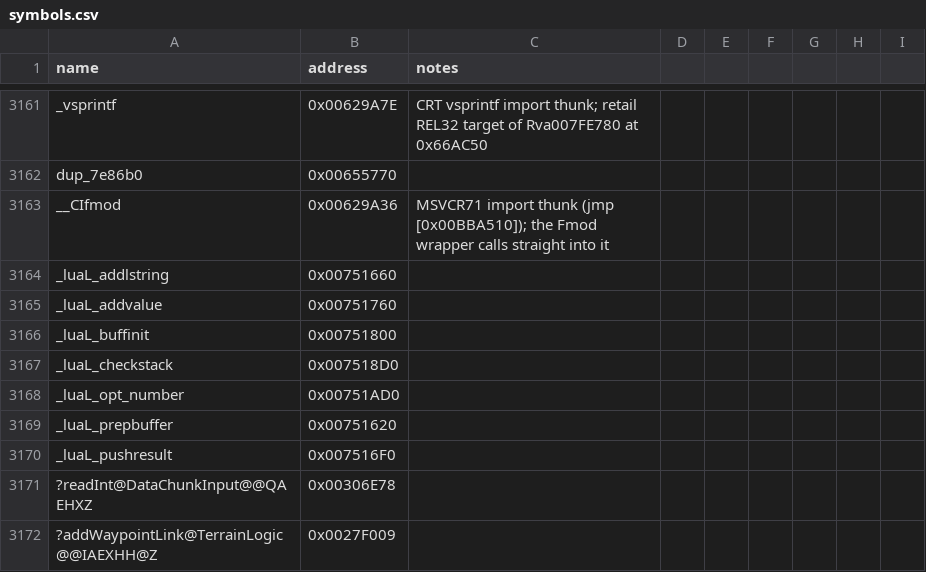
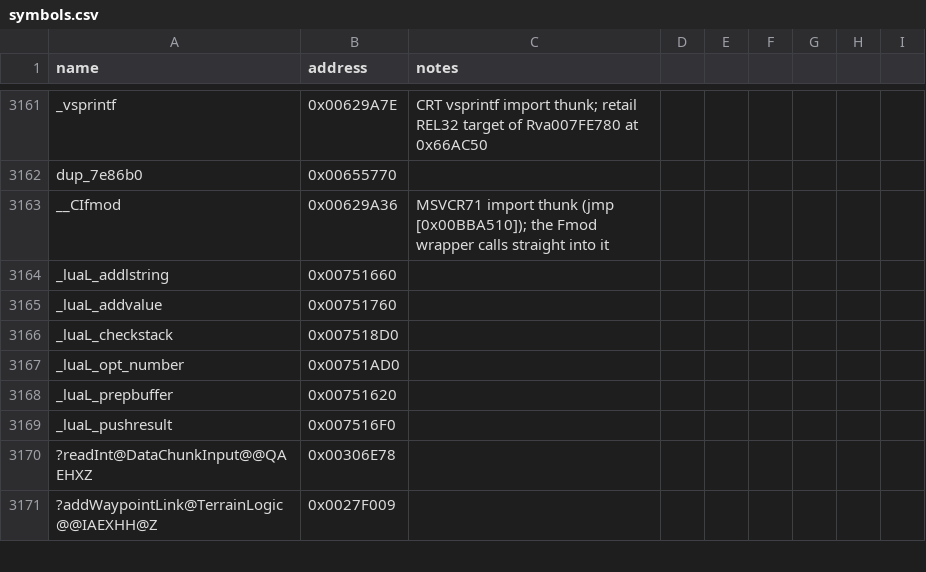
Before and after one commit to NotNBR/Open-BFME-2, a CSV file: reverse/symbols.csv, drawn as a sheet; only a part is shown, gaps mark what is left out; the diff names each change by its address in the sheet, - before the commit and + after, or states it on an @@ line.

Commit message:
Recover Lua _luaL_buffinit 24B @0x00751800 via BFME1 lauxlib.c donor; pin upgrade; first-try exact

```diff
--- a/reverse/symbols.csv
+++ b/reverse/symbols.csv
-row 3166: _luaL_buffinit | 0x00751800
```
Also changed, not shown: 2 other files.
